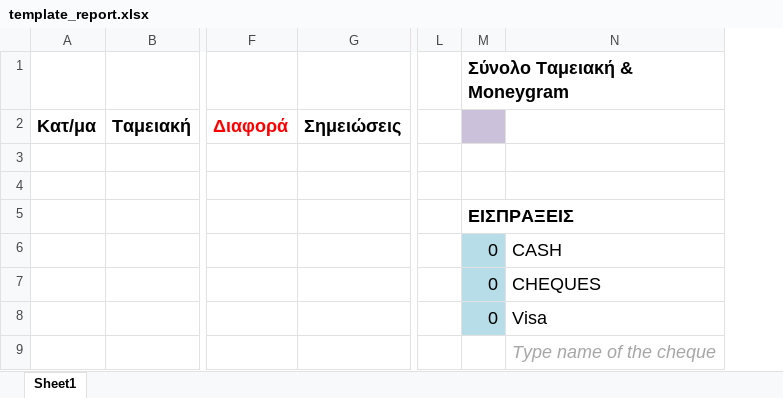
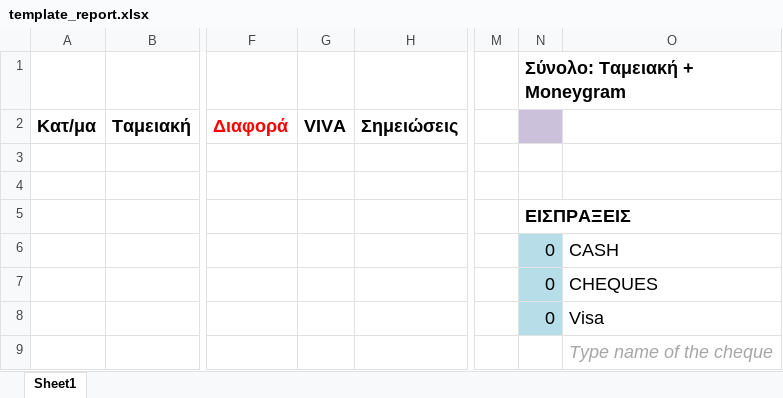
Before and after one commit to lefkiospaikousis/CSIemail, an Excel workbook: data-raw/template_report.xlsx, sheet Sheet1, drawn as a sheet; only a part is shown, gaps mark what is left out; values as stored, in another font and other column widths than the file's, no borders; conditional formats not drawn; addresses are those after the commit; the diff names each change by its address in the sheet, - before the commit and + after, or states it on an @@ line.

Commit message:
rename the template report

```diff
--- a/data-raw/template_report.xlsx (sheet Sheet1)
+++ b/data-raw/template_report.xlsx (sheet Sheet1)
+column G, row 2: VIVA
-N1: Σύνολο Ταμειακή & Moneygram
+N1: Σύνολο: Ταμειακή + Moneygram
```
Also changed, not shown: formulas that keep their value, 2 other files.
